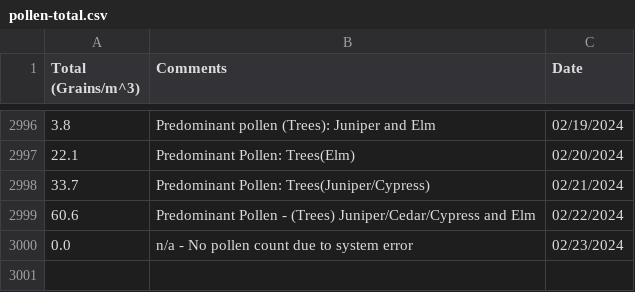
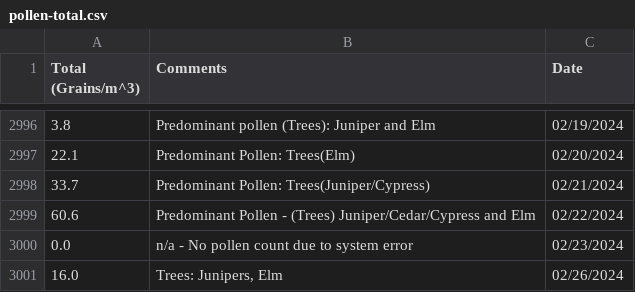
Before and after one commit to stephencarino/pollen, a CSV file: data/pollen-total.csv, drawn as a sheet; only a part is shown, gaps mark what is left out.

```diff
--- a/data/pollen-total.csv
+++ b/data/pollen-total.csv
@@ -3000 +3000,2 @@ Total (Grains/m^3)|Comments|Date
 0.0|n/a - No pollen count due to system error|02/23/2024
+16.0|Trees: Junipers, Elm|02/26/2024
```
Also changed, not shown: data/pollen-type.csv.
